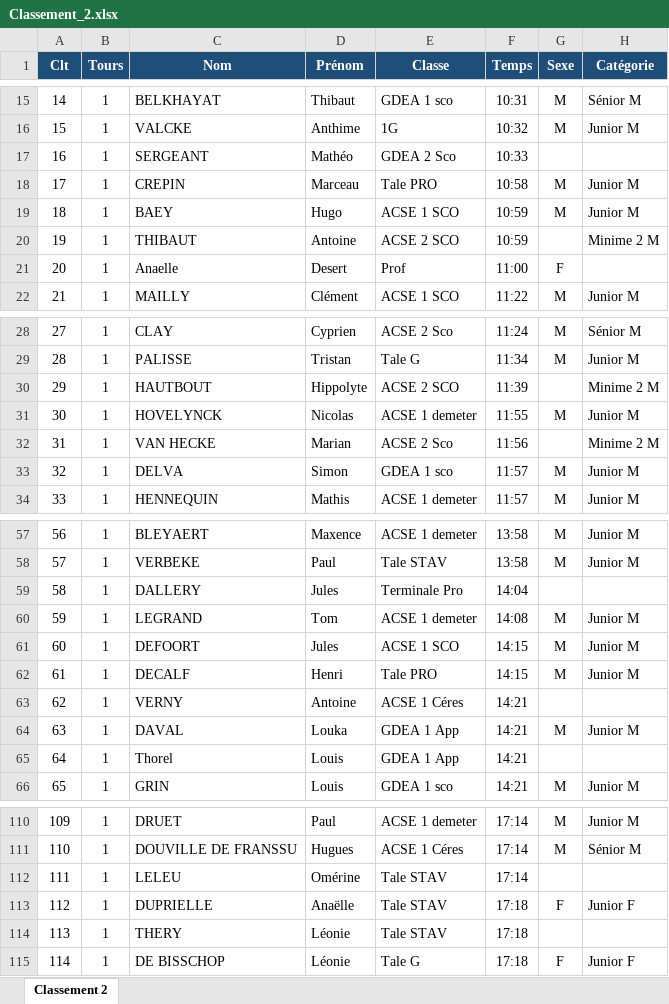
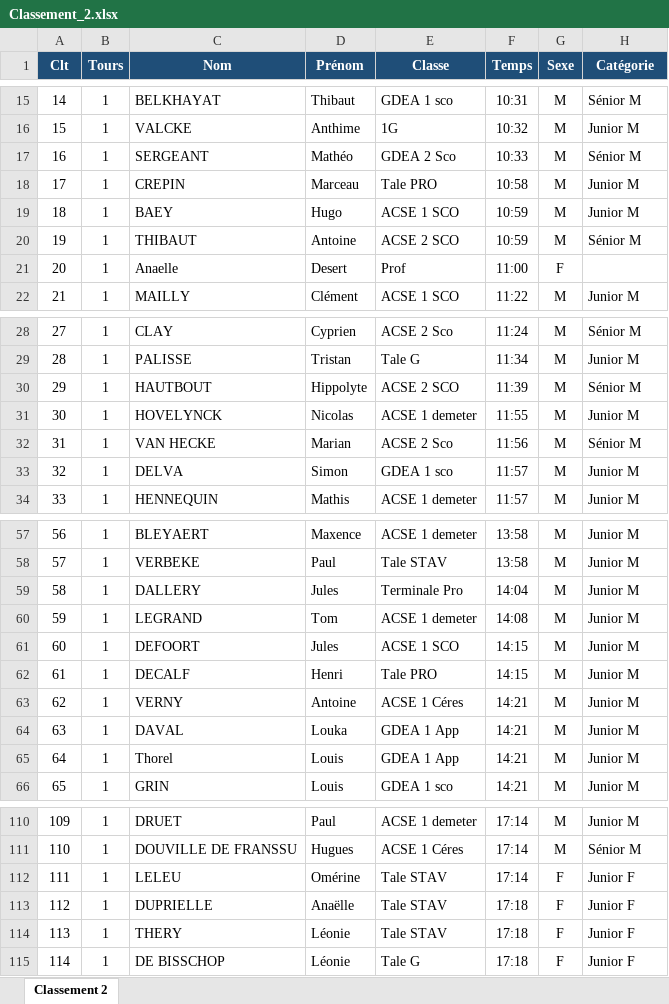
Before and after one commit to mattdbs10-a11y/maillot, an Excel workbook: Classement_2.xlsx, sheet Classement 2, drawn as a sheet; only a part is shown, gaps mark what is left out; values as stored, in another font and other column widths than the file's, no borders; the diff covers the shown part only; the diff names each change by its address in the sheet, - before the commit and + after, or states it on an @@ line.

```diff
--- a/Classement_2.xlsx (sheet Classement 2)
+++ b/Classement_2.xlsx (sheet Classement 2)
-G17 (Sexe): (empty)
+G17 (Sexe): M
-H17 (Catégorie): (empty)
+H17 (Catégorie): Sénior M
-G20 (Sexe): (empty)
+G20 (Sexe): M
-H20 (Catégorie): Minime 2 M
+H20 (Catégorie): Sénior M
-G30 (Sexe): (empty)
+G30 (Sexe): M
-H30 (Catégorie): Minime 2 M
+H30 (Catégorie): Sénior M
-G32 (Sexe): (empty)
+G32 (Sexe): M
-H32 (Catégorie): Minime 2 M
+H32 (Catégorie): Sénior M
-G59 (Sexe): (empty)
+G59 (Sexe): M
-H59 (Catégorie): (empty)
+H59 (Catégorie): Junior M
-G63 (Sexe): (empty)
+G63 (Sexe): M
-H63 (Catégorie): (empty)
+H63 (Catégorie): Junior M
-G65 (Sexe): (empty)
+G65 (Sexe): M
-H65 (Catégorie): (empty)
+H65 (Catégorie): Junior M
-G112 (Sexe): (empty)
+G112 (Sexe): F
-H112 (Catégorie): (empty)
+H112 (Catégorie): Junior F
-G114 (Sexe): (empty)
+G114 (Sexe): F
-H114 (Catégorie): (empty)
+H114 (Catégorie): Junior F
```
Also changed, not shown: 21 edited cells elsewhere in this sheet.
